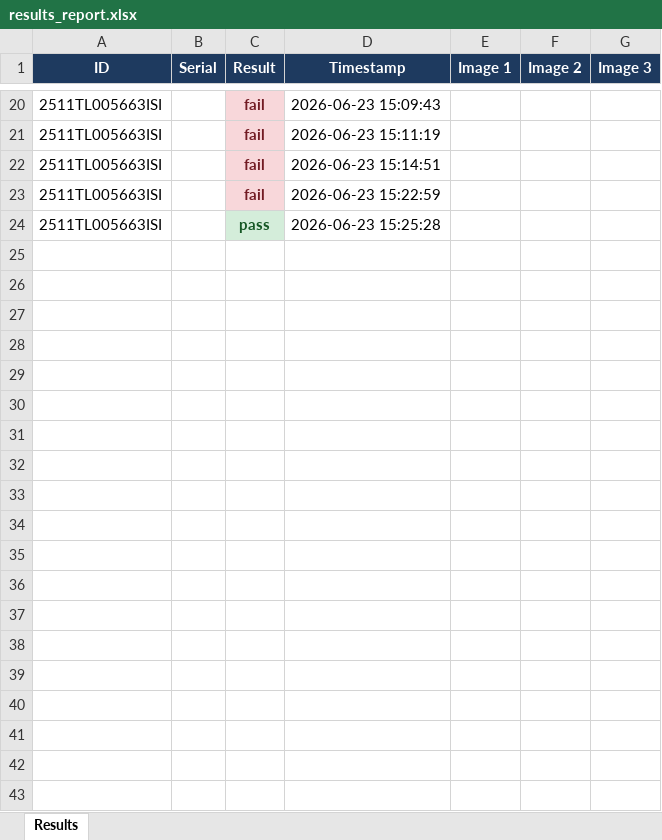
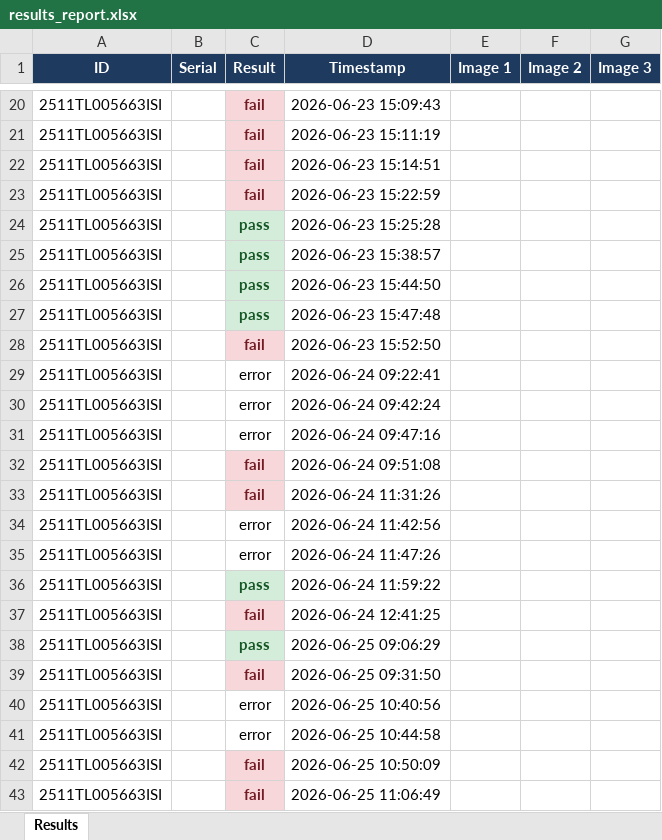
Before and after one commit to testlike608-prog/fresh-new, an Excel workbook: results_report.xlsx, sheet Results, drawn as a sheet; only a part is shown, gaps mark what is left out; values as stored, in another font and other column widths than the file's, no borders; charts and pictures not drawn; the diff names each change by its address in the sheet, - before the commit and + after, or states it on an @@ line.

```diff
--- a/results_report.xlsx (sheet Results)
+++ b/results_report.xlsx (sheet Results)
+row 25: 2511TL005663ISI |  | pass | 2026-06-23 15:38:57
+row 26: 2511TL005663ISI |  | pass | 2026-06-23 15:44:50
+row 27: 2511TL005663ISI |  | pass | 2026-06-23 15:47:48
+row 28: 2511TL005663ISI |  | fail | 2026-06-23 15:52:50
+row 29: 2511TL005663ISI |  | error | 2026-06-24 09:22:41
+row 30: 2511TL005663ISI |  | error | 2026-06-24 09:42:24
+row 31: 2511TL005663ISI |  | error | 2026-06-24 09:47:16
+row 32: 2511TL005663ISI |  | fail | 2026-06-24 09:51:08
+row 33: 2511TL005663ISI |  | fail | 2026-06-24 11:31:26
+row 34: 2511TL005663ISI |  | error | 2026-06-24 11:42:56
+row 35: 2511TL005663ISI |  | error | 2026-06-24 11:47:26
+row 36: 2511TL005663ISI |  | pass | 2026-06-24 11:59:22
+row 37: 2511TL005663ISI |  | fail | 2026-06-24 12:41:25
+row 38: 2511TL005663ISI |  | pass | 2026-06-25 09:06:29
+row 39: 2511TL005663ISI |  | fail | 2026-06-25 09:31:50
+row 40: 2511TL005663ISI |  | error | 2026-06-25 10:40:56
+row 41: 2511TL005663ISI |  | error | 2026-06-25 10:44:58
+row 42: 2511TL005663ISI |  | fail | 2026-06-25 10:50:09
+row 43: 2511TL005663ISI |  | fail | 2026-06-25 11:06:49
```
Also changed, not shown: charts or pictures, 24 other files.
